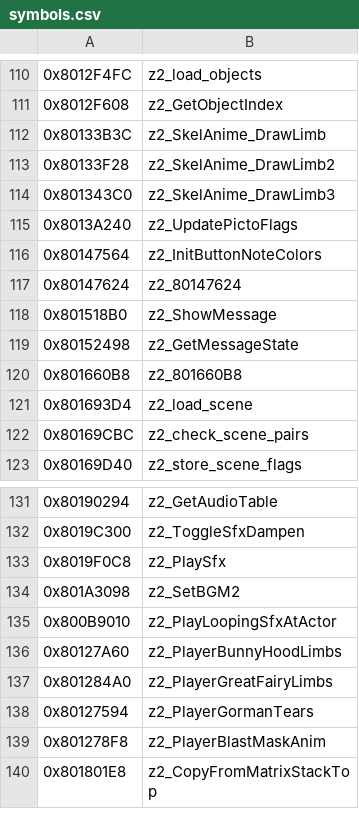
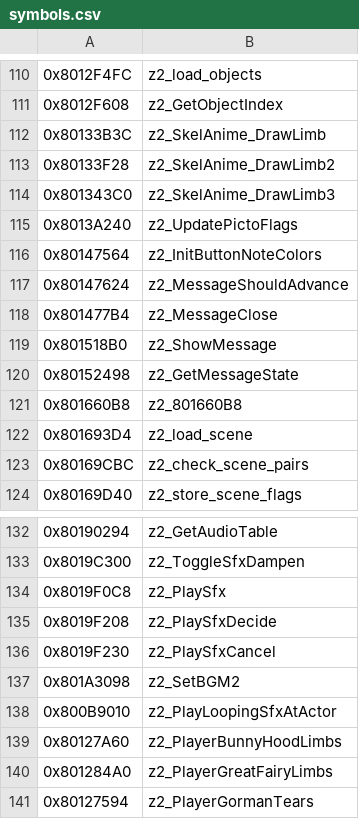
Before and after one commit to isghj5/mm-rando, a CSV file: assembly/symbols.csv, drawn as a sheet; only a part is shown, gaps mark what is left out; the shorter side is filled out with more unchanged rows.

```diff
--- a/assembly/symbols.csv
+++ b/assembly/symbols.csv
@@ -116,3 +116,4 @@
 0x80147564,z2_InitButtonNoteColors
-0x80147624,z2_80147624
+0x80147624,z2_MessageShouldAdvance
+0x801477B4,z2_MessageClose
 0x801518B0,z2_ShowMessage
@@ -133,2 +134,4 @@
 0x8019F0C8,z2_PlaySfx
+0x8019F208,z2_PlaySfxDecide
+0x8019F230,z2_PlaySfxCancel
 0x801A3098,z2_SetBGM2
```
Also changed, not shown: 4 other files.
